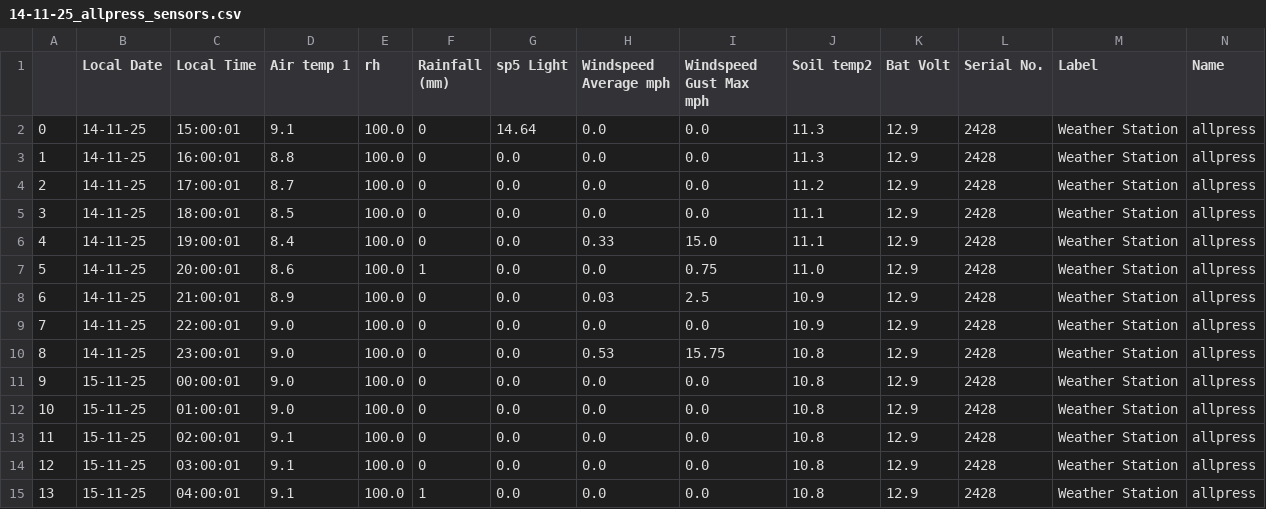
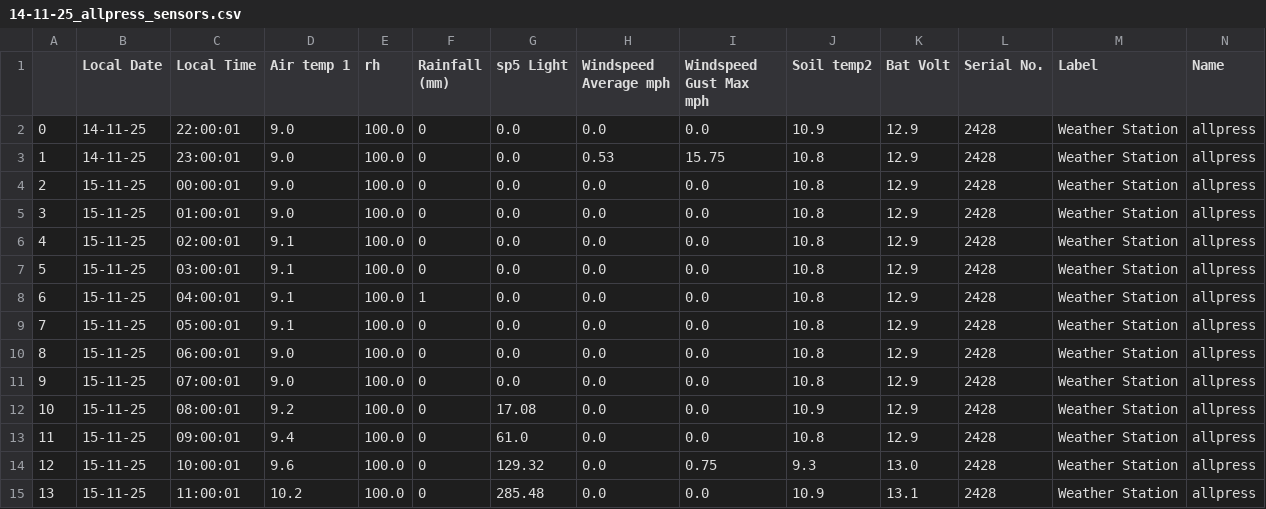
Before and after one commit to TomMcC95/leek-growth-model, a CSV file: Weather Station/14-11-25_allpress_sensors.csv, drawn as a sheet; only a part is shown; the shorter side is filled out with more unchanged rows; removed rows and columns are numbered as before the commit, all else as after; the diff names each change by its address in the sheet, - before the commit and + after, or states it on an @@ line.

Commit message:
Sensor Update

```diff
--- a/Weather Station/14-11-25_allpress_sensors.csv
+++ b/Weather Station/14-11-25_allpress_sensors.csv
-row 2: 0 | 14-11-25 | 15:00:01 | 9.1 | 100.0 | 0 | 14.64 | 0.0 | 0.0 | 11.3 | 12.9 | 2428 | Weather Station | allpress
-row 3: 1 | 14-11-25 | 16:00:01 | 8.8 | 100.0 | 0 | 0.0 | 0.0 | 0.0 | 11.3 | 12.9 | 2428 | Weather Station | allpress
-row 4: 2 | 14-11-25 | 17:00:01 | 8.7 | 100.0 | 0 | 0.0 | 0.0 | 0.0 | 11.2 | 12.9 | 2428 | Weather Station | allpress
-row 5: 3 | 14-11-25 | 18:00:01 | 8.5 | 100.0 | 0 | 0.0 | 0.0 | 0.0 | 11.1 | 12.9 | 2428 | Weather Station | allpress
-row 6: 4 | 14-11-25 | 19:00:01 | 8.4 | 100.0 | 0 | 0.0 | 0.33 | 15.0 | 11.1 | 12.9 | 2428 | Weather Station | allpress
-row 7: 5 | 14-11-25 | 20:00:01 | 8.6 | 100.0 | 1 | 0.0 | 0.0 | 0.75 | 11.0 | 12.9 | 2428 | Weather Station | allpress
-row 8: 6 | 14-11-25 | 21:00:01 | 8.9 | 100.0 | 0 | 0.0 | 0.03 | 2.5 | 10.9 | 12.9 | 2428 | Weather Station | allpress
@@ column A renumbered from row 2 down @@
```
Also changed, not shown: 2 other files.
